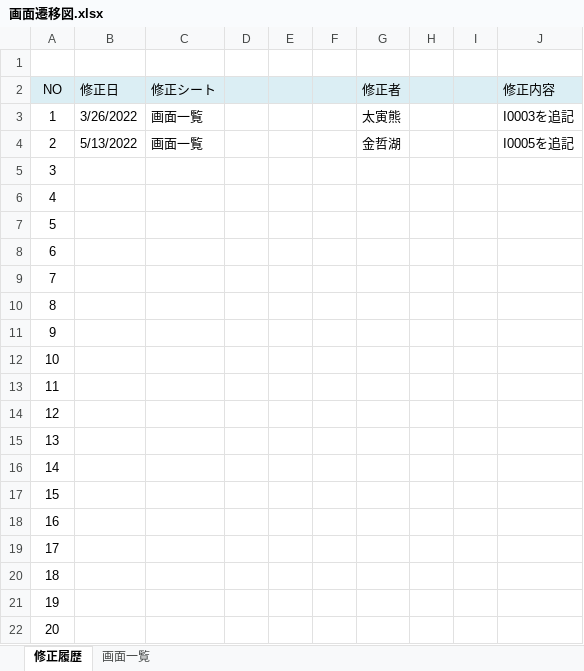
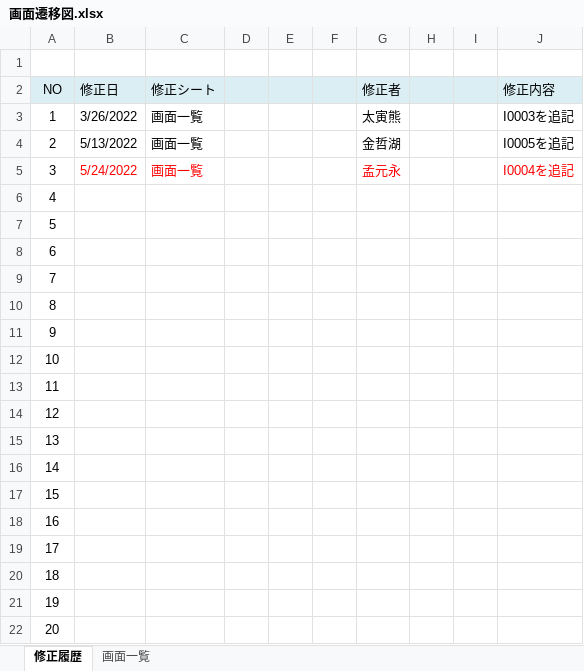
Before and after one commit to Inung4065/ISS_mini_project, an Excel workbook: report/画面遷移図.xlsx, sheet 修正履歴, drawn as a sheet; values as stored, in another font and other column widths than the file's, no borders; the diff names each change by its address in the sheet, - before the commit and + after, or states it on an @@ line.

```diff
--- a/report/画面遷移図.xlsx (sheet 修正履歴)
+++ b/report/画面遷移図.xlsx (sheet 修正履歴)
-B5 (修正日): (empty)
+B5 (修正日): 5/24/2022
-C5 (修正シート): (empty)
+C5 (修正シート): 画面一覧
-G5 (修正者): (empty)
+G5 (修正者): 孟元永
-J5 (修正内容): (empty)
+J5 (修正内容): I0004を追記
```
Also changed, not shown: sheet 画面一覧, charts or pictures, report/画面一覧.xlsx, 2 other files.
